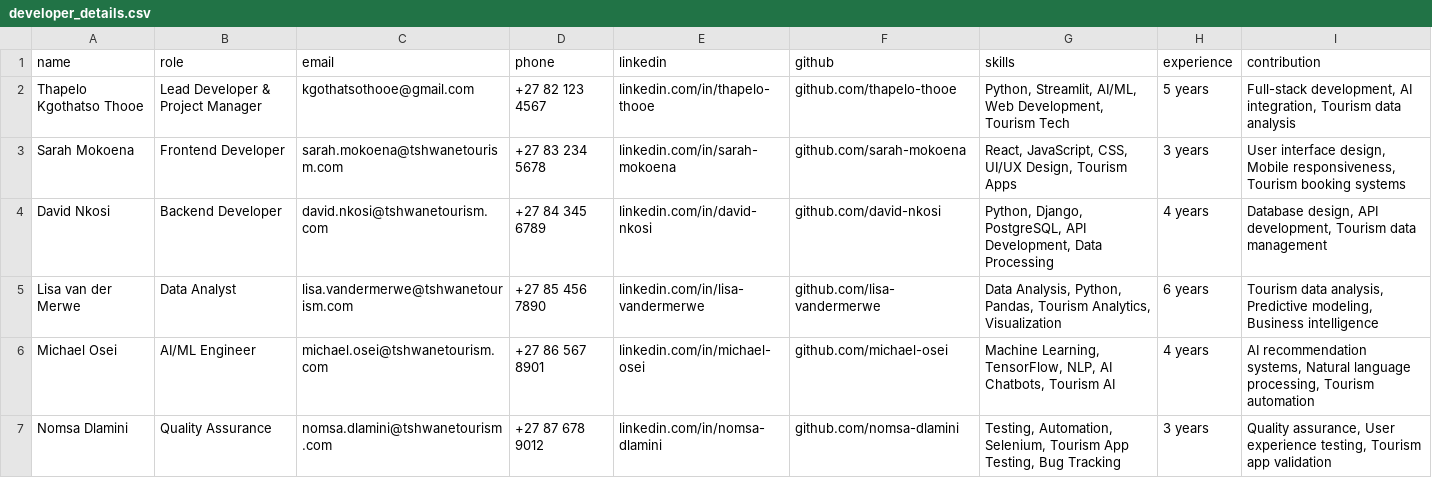
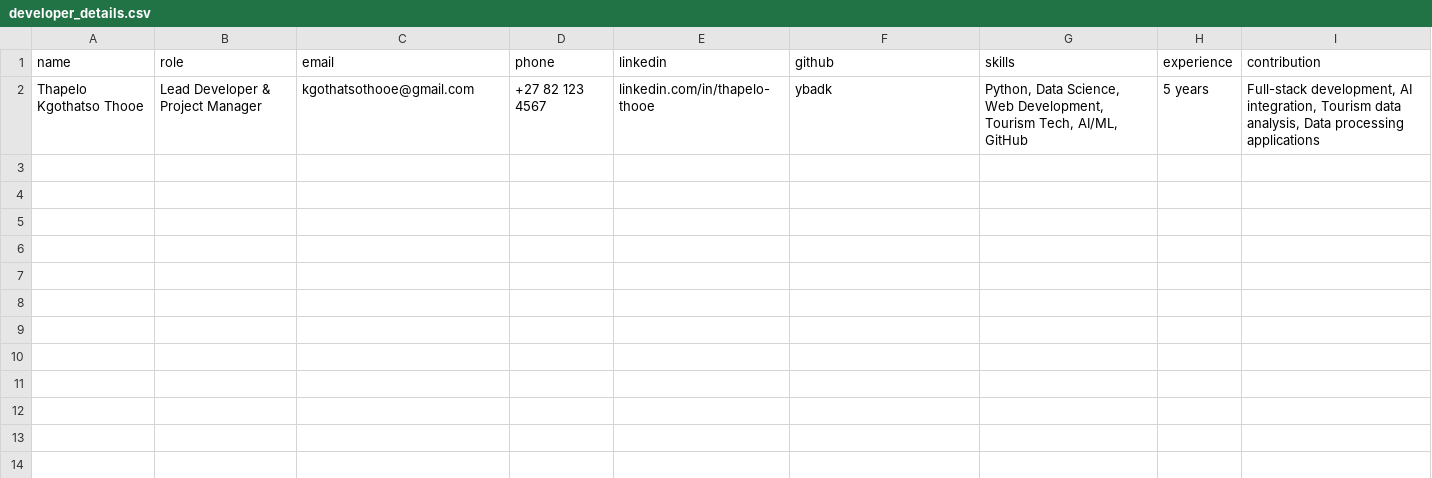
Before and after one commit to ybadk/Tryp_Thooe_Tourism, a CSV file: developer_details.csv, drawn as a sheet.

Commit message:
changed developer info

```diff
--- a/developer_details.csv
+++ b/developer_details.csv
@@ -1,7 +1,2 @@
 name,role,email,phone,linkedin,github,skills,experience,contribution
-Thapelo Kgothatso Thooe,Lead Developer & Project Manager,kgothatsothooe@gmail.com,+27 82 123 4567,linkedin.com/in/thapelo-thooe,github.com/thapelo-thooe,"Python, Streamlit, AI/ML, Web Development, Tourism Tech",5 years,"Full-stack development, AI integration, Tourism data analysis"
-Sarah Mokoena,Frontend Developer,sarah.mokoena@tshwanetourism.com,+27 83 234 5678,linkedin.com/in/sarah-mokoena,github.com/sarah-mokoena,"React, JavaScript, CSS, UI/UX Design, Tourism Apps",3 years,"User interface design, Mobile responsiveness, Tourism booking systems"
-David Nkosi,Backend Developer,david.nkosi@tshwanetourism.com,+27 84 345 6789,linkedin.com/in/david-nkosi,github.com/david-nkosi,"Python, Django, PostgreSQL, API Development, Data Processing",4 years,"Database design, API development, Tourism data management"
-Lisa van der Merwe,Data Analyst,lisa.vandermerwe@tshwanetourism.com,+27 85 456 7890,linkedin.com/in/lisa-vandermerwe,github.com/lisa-vandermerwe,"Data Analysis, Python, Pandas, Tourism Analytics, Visualization",6 years,"Tourism data analysis, Predictive modeling, Business intelligence"
-Michael Osei,AI/ML Engineer,michael.osei@tshwanetourism.com,+27 86 567 8901,linkedin.com/in/michael-osei,github.com/michael-osei,"Machine Learning, TensorFlow, NLP, AI Chatbots, Tourism AI",4 years,"AI recommendation systems, Natural language processing, Tourism automation"
-Nomsa Dlamini,Quality Assurance,nomsa.dlamini@tshwanetourism.com,+27 87 678 9012,linkedin.com/in/nomsa-dlamini,github.com/nomsa-dlamini,"Testing, Automation, Selenium, Tourism App Testing, Bug Tracking",3 years,"Quality assurance, User experience testing, Tourism app validation"
+Thapelo Kgothatso Thooe,Lead Developer & Project Manager,kgothatsothooe@gmail.com,+27 82 123 4567,linkedin.com/in/thapelo-thooe,ybadk,"Python, Data Science, Web Development, Tourism Tech, AI/ML, GitHub",5 years,"Full-stack development, AI integration, Tourism data analysis, Data processing applications"
```
Also changed, not shown: 2 other files.
